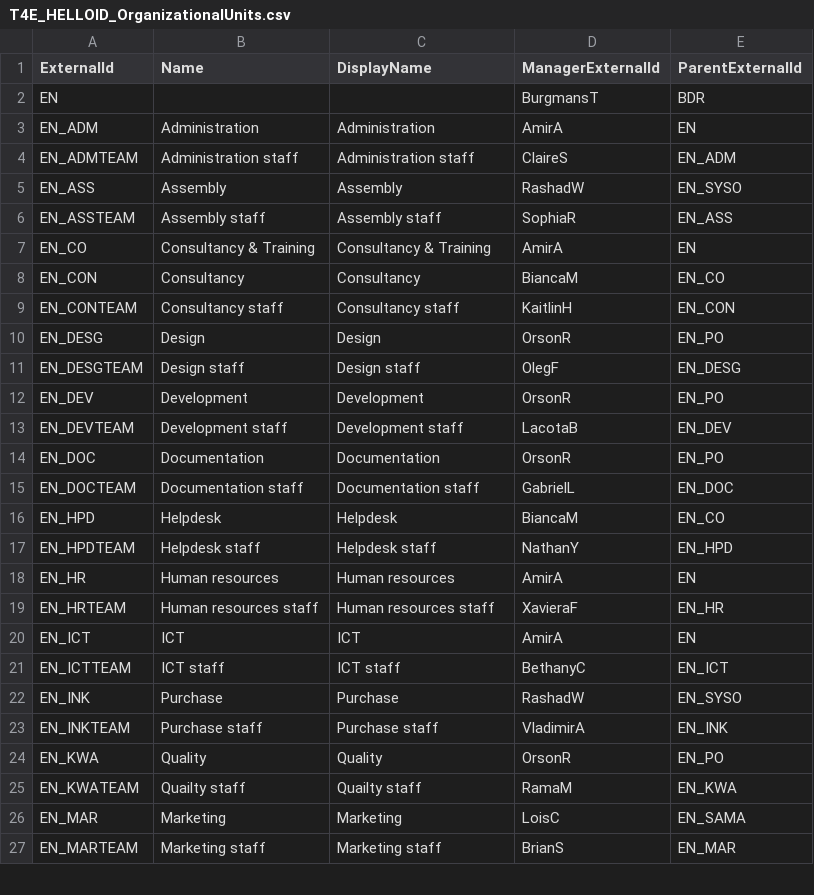
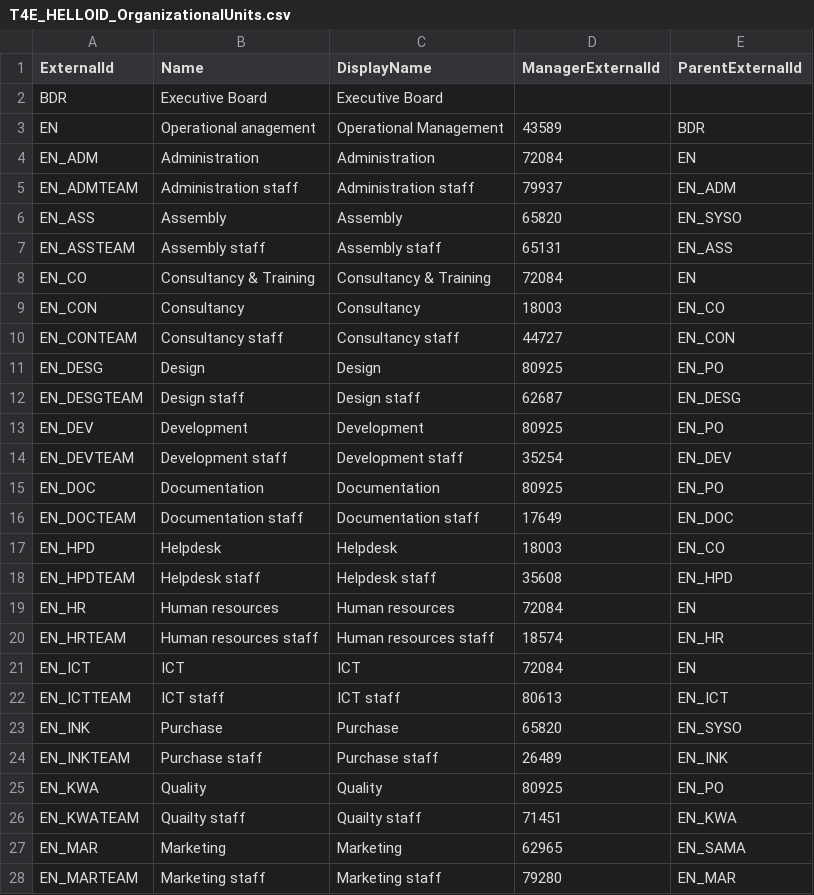
Before and after one commit to Tools4everBV/HelloID-Prov-Training-Materials, a CSV file: powershell connectors/lab 1/source data/T4E_HELLOID_OrganizationalUnits.csv, drawn as a sheet; only a part is shown; the diff covers the shown part only.

```diff
--- a/powershell connectors/lab 1/source data/T4E_HELLOID_OrganizationalUnits.csv
+++ b/powershell connectors/lab 1/source data/T4E_HELLOID_OrganizationalUnits.csv
@@ -2,26 +2,27 @@ ExternalId;Name;DisplayName;ManagerExternalId;ParentExternalId
-EN;;;BurgmansT;BDR
-EN_ADM;Administration;Administration;AmirA;EN
-EN_ADMTEAM;Administration staff;Administration staff;ClaireS;EN_ADM
-EN_ASS;Assembly;Assembly;RashadW;EN_SYSO
-EN_ASSTEAM;Assembly staff;Assembly staff;SophiaR;EN_ASS
-EN_CO;Consultancy & Training;Consultancy & Training;AmirA;EN
-EN_CON;Consultancy;Consultancy;BiancaM;EN_CO
-EN_CONTEAM;Consultancy staff;Consultancy staff;KaitlinH;EN_CON
-EN_DESG;Design;Design;OrsonR;EN_PO
-EN_DESGTEAM;Design staff;Design staff;OlegF;EN_DESG
-EN_DEV;Development;Development;OrsonR;EN_PO
-EN_DEVTEAM;Development staff;Development staff;LacotaB;EN_DEV
-EN_DOC;Documentation;Documentation;OrsonR;EN_PO
-EN_DOCTEAM;Documentation staff;Documentation staff;GabrielL;EN_DOC
-EN_HPD;Helpdesk;Helpdesk;BiancaM;EN_CO
-EN_HPDTEAM;Helpdesk staff;Helpdesk staff;NathanY;EN_HPD
-EN_HR;Human resources;Human resources;AmirA;EN
-EN_HRTEAM;Human resources staff;Human resources staff;XavieraF;EN_HR
-EN_ICT;ICT;ICT;AmirA;EN
-EN_ICTTEAM;ICT staff;ICT staff;BethanyC;EN_ICT
-EN_INK;Purchase;Purchase;RashadW;EN_SYSO
-EN_INKTEAM;Purchase staff;Purchase staff;VladimirA;EN_INK
-EN_KWA;Quality;Quality;OrsonR;EN_PO
-EN_KWATEAM;Quailty staff;Quailty staff;RamaM;EN_KWA
-EN_MAR;Marketing;Marketing;LoisC;EN_SAMA
-EN_MARTEAM;Marketing staff;Marketing staff;BrianS;EN_MAR
+"BDR";"Executive Board";"Executive Board";"";""
+"EN";"Operational anagement";"Operational Management";"43589";"BDR"
+"EN_ADM";"Administration";"Administration";"72084";"EN"
+"EN_ADMTEAM";"Administration staff";"Administration staff";"79937";"EN_ADM"
+"EN_ASS";"Assembly";"Assembly";"65820";"EN_SYSO"
+"EN_ASSTEAM";"Assembly staff";"Assembly staff";"65131";"EN_ASS"
+"EN_CO";"Consultancy & Training";"Consultancy & Training";"72084";"EN"
+"EN_CON";"Consultancy";"Consultancy";"18003";"EN_CO"
+"EN_CONTEAM";"Consultancy staff";"Consultancy staff";"44727";"EN_CON"
+"EN_DESG";"Design";"Design";"80925";"EN_PO"
+"EN_DESGTEAM";"Design staff";"Design staff";"62687";"EN_DESG"
+"EN_DEV";"Development";"Development";"80925";"EN_PO"
+"EN_DEVTEAM";"Development staff";"Development staff";"35254";"EN_DEV"
+"EN_DOC";"Documentation";"Documentation";"80925";"EN_PO"
+"EN_DOCTEAM";"Documentation staff";"Documentation staff";"17649";"EN_DOC"
+"EN_HPD";"Helpdesk";"Helpdesk";"18003";"EN_CO"
+"EN_HPDTEAM";"Helpdesk staff";"Helpdesk staff";"35608";"EN_HPD"
+"EN_HR";"Human resources";"Human resources";"72084";"EN"
+"EN_HRTEAM";"Human resources staff";"Human resources staff";"18574";"EN_HR"
+"EN_ICT";"ICT";"ICT";"72084";"EN"
+"EN_ICTTEAM";"ICT staff";"ICT staff";"80613";"EN_ICT"
+"EN_INK";"Purchase";"Purchase";"65820";"EN_SYSO"
+"EN_INKTEAM";"Purchase staff";"Purchase staff";"26489";"EN_INK"
+"EN_KWA";"Quality";"Quality";"80925";"EN_PO"
+"EN_KWATEAM";"Quailty staff";"Quailty staff";"71451";"EN_KWA"
+"EN_MAR";"Marketing";"Marketing";"62965";"EN_SAMA"
+"EN_MARTEAM";"Marketing staff";"Marketing staff";"79280";"EN_MAR"
```
Also changed, not shown: 12 edited cells elsewhere in this file, powershell connectors/lab 1/source data/T4E_HELLOID_OrganizationalFunctions.csv, powershell connectors/lab 1/source data/T4E_HELLOID_Persons.csv, 7 other files.
